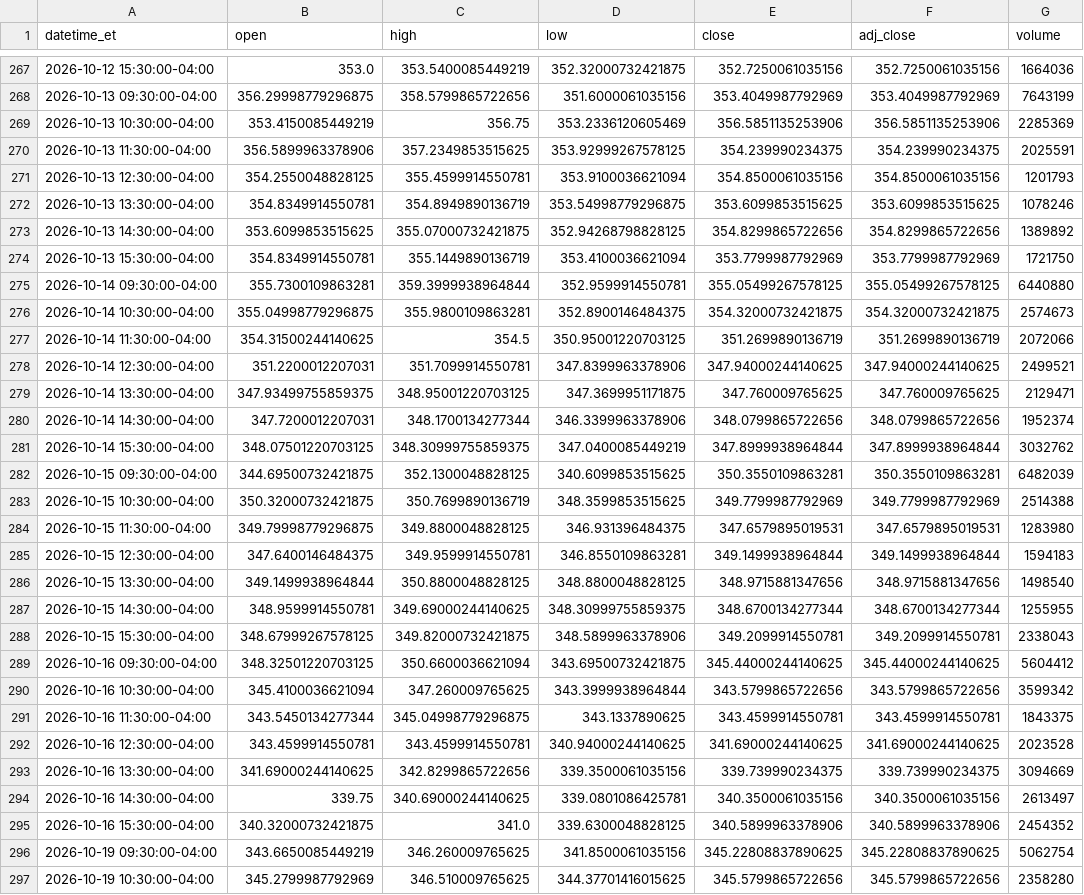
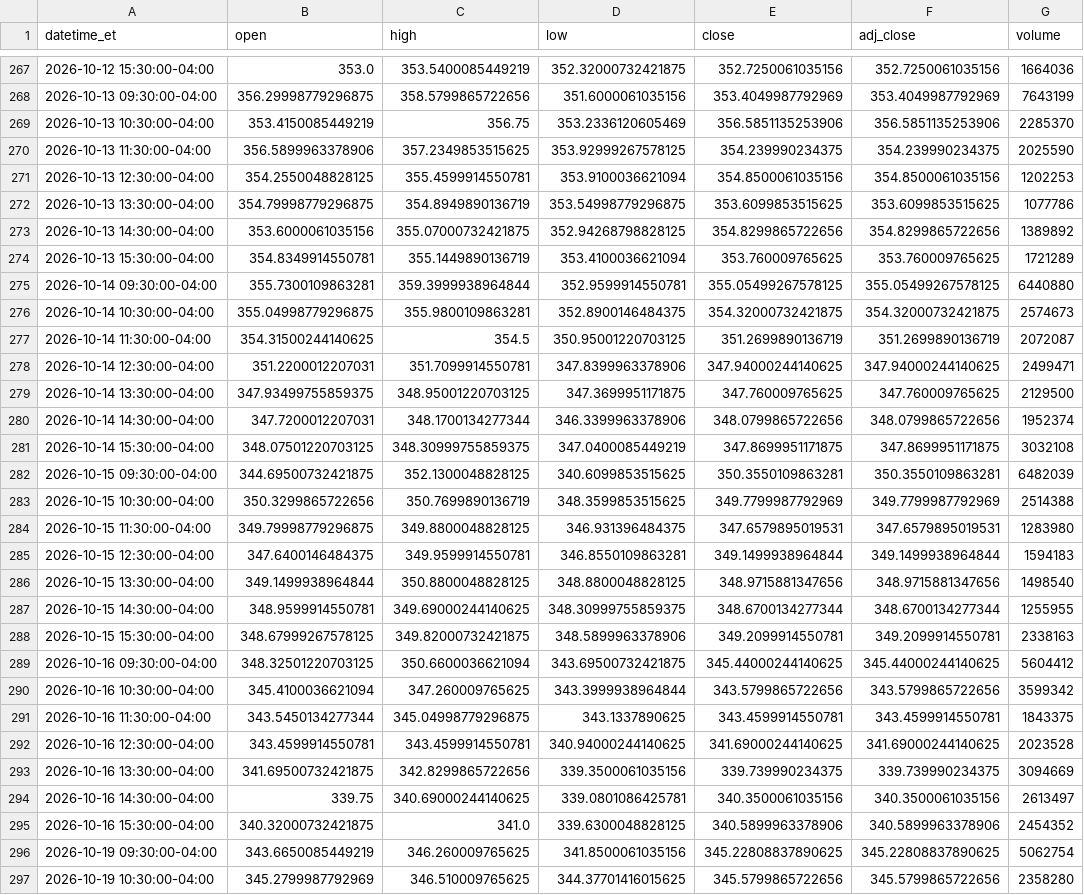
Before and after one commit to shihaosjtu-rgb/daily-stock-scan, a CSV file: data/GOOGL_1h.csv, drawn as a sheet; only a part is shown, gaps mark what is left out; the diff covers the shown part only.

```diff
--- a/data/GOOGL_1h.csv
+++ b/data/GOOGL_1h.csv
@@ -268,17 +268,17 @@ datetime_et,open,high,low,close,adj_close,volume
 2026-10-13 09:30:00-04:00,356.29998779296875,358.5799865722656,351.6000061035156,353.4049987792969,353.4049987792969,7643199
-2026-10-13 10:30:00-04:00,353.4150085449219,356.75,353.2336120605469,356.5851135253906,356.5851135253906,2285369
-2026-10-13 11:30:00-04:00,356.5899963378906,357.2349853515625,353.92999267578125,354.239990234375,354.239990234375,2025591
-2026-10-13 12:30:00-04:00,354.2550048828125,355.4599914550781,353.9100036621094,354.8500061035156,354.8500061035156,1201793
-2026-10-13 13:30:00-04:00,354.8349914550781,354.8949890136719,353.54998779296875,353.6099853515625,353.6099853515625,1078246
-2026-10-13 14:30:00-04:00,353.6099853515625,355.07000732421875,352.94268798828125,354.8299865722656,354.8299865722656,1389892
-2026-10-13 15:30:00-04:00,354.8349914550781,355.1449890136719,353.4100036621094,353.7799987792969,353.7799987792969,1721750
+2026-10-13 10:30:00-04:00,353.4150085449219,356.75,353.2336120605469,356.5851135253906,356.5851135253906,2285370
+2026-10-13 11:30:00-04:00,356.5899963378906,357.2349853515625,353.92999267578125,354.239990234375,354.239990234375,2025590
+2026-10-13 12:30:00-04:00,354.2550048828125,355.4599914550781,353.9100036621094,354.8500061035156,354.8500061035156,1202253
+2026-10-13 13:30:00-04:00,354.79998779296875,354.8949890136719,353.54998779296875,353.6099853515625,353.6099853515625,1077786
+2026-10-13 14:30:00-04:00,353.6000061035156,355.07000732421875,352.94268798828125,354.8299865722656,354.8299865722656,1389892
+2026-10-13 15:30:00-04:00,354.8349914550781,355.1449890136719,353.4100036621094,353.760009765625,353.760009765625,1721289
 2026-10-14 09:30:00-04:00,355.7300109863281,359.3999938964844,352.9599914550781,355.05499267578125,355.05499267578125,6440880
 2026-10-14 10:30:00-04:00,355.04998779296875,355.9800109863281,352.8900146484375,354.32000732421875,354.32000732421875,2574673
-2026-10-14 11:30:00-04:00,354.31500244140625,354.5,350.95001220703125,351.2699890136719,351.2699890136719,2072066
-2026-10-14 12:30:00-04:00,351.2200012207031,351.7099914550781,347.8399963378906,347.94000244140625,347.94000244140625,2499521
-2026-10-14 13:30:00-04:00,347.93499755859375,348.95001220703125,347.3699951171875,347.760009765625,347.760009765625,2129471
+2026-10-14 11:30:00-04:00,354.31500244140625,354.5,350.95001220703125,351.2699890136719,351.2699890136719,2072087
+2026-10-14 12:30:00-04:00,351.2200012207031,351.7099914550781,347.8399963378906,347.94000244140625,347.94000244140625,2499471
+2026-10-14 13:30:00-04:00,347.93499755859375,348.95001220703125,347.3699951171875,347.760009765625,347.760009765625,2129500
 2026-10-14 14:30:00-04:00,347.7200012207031,348.1700134277344,346.3399963378906,348.0799865722656,348.0799865722656,1952374
-2026-10-14 15:30:00-04:00,348.07501220703125,348.30999755859375,347.0400085449219,347.8999938964844,347.8999938964844,3032762
+2026-10-14 15:30:00-04:00,348.07501220703125,348.30999755859375,347.0400085449219,347.8699951171875,347.8699951171875,3032108
 2026-10-15 09:30:00-04:00,344.69500732421875,352.1300048828125,340.6099853515625,350.3550109863281,350.3550109863281,6482039
-2026-10-15 10:30:00-04:00,350.32000732421875,350.7699890136719,348.3599853515625,349.7799987792969,349.7799987792969,2514388
+2026-10-15 10:30:00-04:00,350.3299865722656,350.7699890136719,348.3599853515625,349.7799987792969,349.7799987792969,2514388
 2026-10-15 11:30:00-04:00,349.79998779296875,349.8800048828125,346.931396484375,347.6579895019531,347.6579895019531,1283980
@@ -287,3 +287,3 @@ datetime_et,open,high,low,close,adj_close,volume
 2026-10-15 14:30:00-04:00,348.9599914550781,349.69000244140625,348.30999755859375,348.6700134277344,348.6700134277344,1255955
-2026-10-15 15:30:00-04:00,348.67999267578125,349.82000732421875,348.5899963378906,349.2099914550781,349.2099914550781,2338043
+2026-10-15 15:30:00-04:00,348.67999267578125,349.82000732421875,348.5899963378906,349.2099914550781,349.2099914550781,2338163
 2026-10-16 09:30:00-04:00,348.32501220703125,350.6600036621094,343.69500732421875,345.44000244140625,345.44000244140625,5604412
@@ -292,3 +292,3 @@ datetime_et,open,high,low,close,adj_close,volume
 2026-10-16 12:30:00-04:00,343.4599914550781,343.4599914550781,340.94000244140625,341.69000244140625,341.69000244140625,2023528
-2026-10-16 13:30:00-04:00,341.69000244140625,342.8299865722656,339.3500061035156,339.739990234375,339.739990234375,3094669
+2026-10-16 13:30:00-04:00,341.69500732421875,342.8299865722656,339.3500061035156,339.739990234375,339.739990234375,3094669
 2026-10-16 14:30:00-04:00,339.75,340.69000244140625,339.0801086425781,340.3500061035156,340.3500061035156,2613497
```
Also changed, not shown: 153 edited cells elsewhere in this file, data/AMZN_1h.csv, data/ASML_1d.csv, 27 other files.
